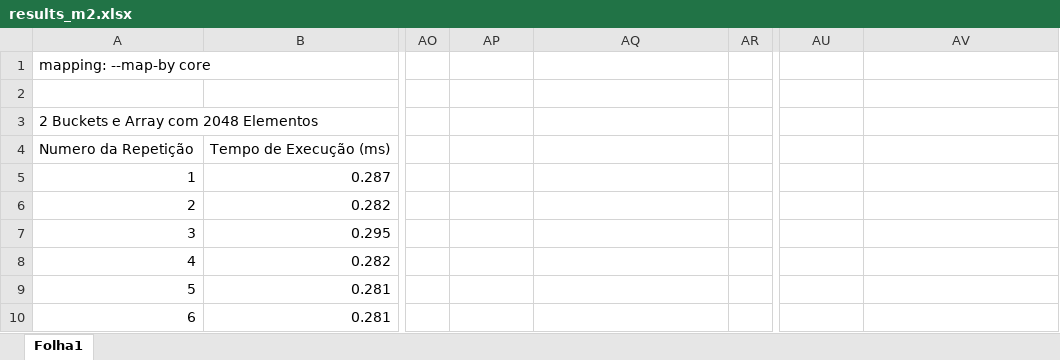
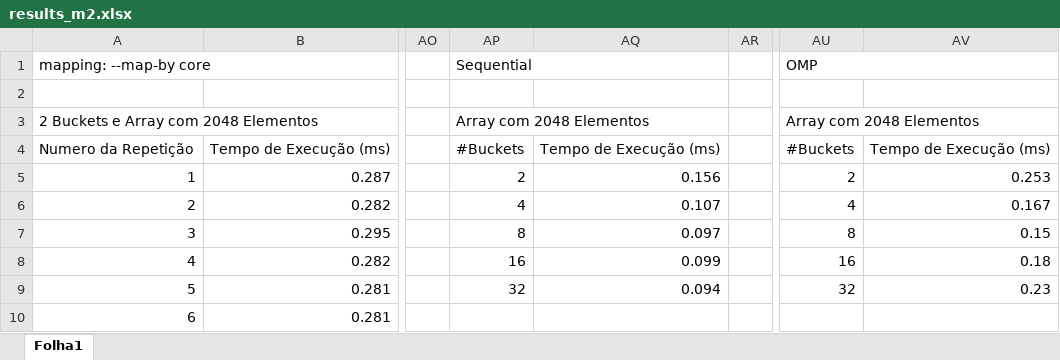
Before and after one commit to Frodo061/Parallel-BucketSort-MPI, an Excel workbook: results/results_m2.xlsx, sheet Folha1, drawn as a sheet; only a part is shown, gaps mark what is left out; values as stored, in another font and other column widths than the file's, no cell formats; charts and pictures not drawn; the diff covers the shown part only; the diff names each change by its address in the sheet, - before the commit and + after, or states it on an @@ line.

Commit message:
Profiling and results.

```diff
--- a/results/results_m2.xlsx (sheet Folha1)
+++ b/results/results_m2.xlsx (sheet Folha1)
-AP1: (empty)
+AP1: Sequential
+AP1:AQ1 merged
-AU1: (empty)
+AU1: OMP
+AU1:AV1 merged
-AP3: (empty)
+AP3: Array com 2048 Elementos
+AP3:AQ3 merged
-AU3: (empty)
+AU3: Array com 2048 Elementos
+AU3:AV3 merged
-AP4: (empty)
+AP4: #Buckets
-AQ4: (empty)
+AQ4: Tempo de Execução (ms)
-AU4: (empty)
+AU4: #Buckets
-AV4: (empty)
+AV4: Tempo de Execução (ms)
-AP5: (empty)
+AP5: 2
-AQ5: (empty)
+AQ5: 0.156
-AU5: (empty)
+AU5: 2
-AV5: (empty)
+AV5: 0.253
-AP6: (empty)
+AP6: 4
-AQ6: (empty)
+AQ6: 0.107
-AU6: (empty)
+AU6: 4
-AV6: (empty)
+AV6: 0.167
-AP7: (empty)
+AP7: 8
-AQ7: (empty)
+AQ7: 0.097
-AU7: (empty)
+AU7: 8
-AV7: (empty)
+AV7: 0.15
-AP8: (empty)
+AP8: 16
-AQ8: (empty)
+AQ8: 0.099
-AU8: (empty)
+AU8: 16
-AV8: (empty)
+AV8: 0.18
-AP9: (empty)
+AP9: 32
-AQ9: (empty)
+AQ9: 0.094
-AU9: (empty)
+AU9: 32
-AV9: (empty)
+AV9: 0.23
```
Also changed, not shown: 6 added rows, 78 edited cells and merged cells elsewhere in this sheet, cell formats, charts or pictures, 7 other files.
